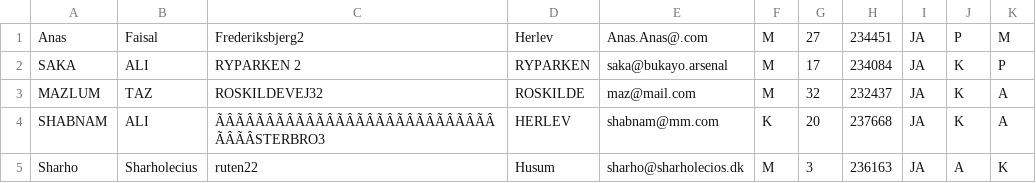
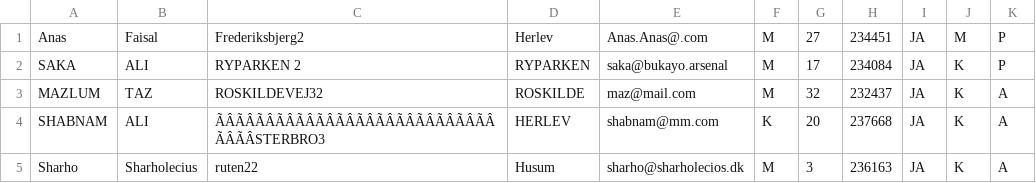
Before and after one commit to maztas-tech/Delfin, a CSV file: Medlemsregister.csv, drawn as a sheet; the diff names each change by its address in the sheet, - before the commit and + after, or states it on an @@ line.

```diff
--- a/Medlemsregister.csv
+++ b/Medlemsregister.csv
-J1: P
+J1: M
-K1: M
+K1: P
-J5: A
+J5: K
-K5: K
+K5: A
```
Also changed, not shown: 10 other files.
